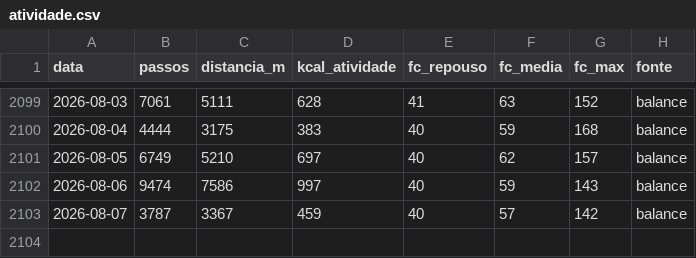
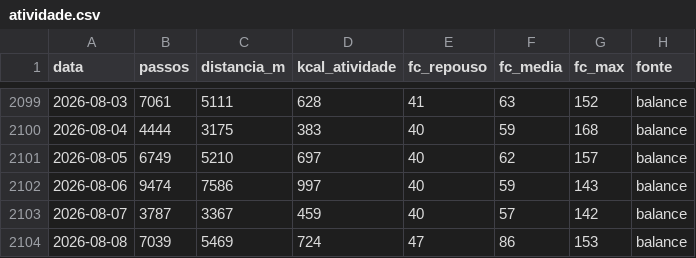
Before and after one commit to rizamith/rzpt-claude, a CSV file: dados/atividade.csv, drawn as a sheet; only a part is shown, gaps mark what is left out; the diff names each change by its address in the sheet, - before the commit and + after, or states it on an @@ line.

```diff
--- a/dados/atividade.csv
+++ b/dados/atividade.csv
+row 2104: 2026-08-08 | 7039 | 5469 | 724 | 47 | 86 | 153 | balance
```
Also changed, not shown: dados/treinos.csv, 3 other files.
